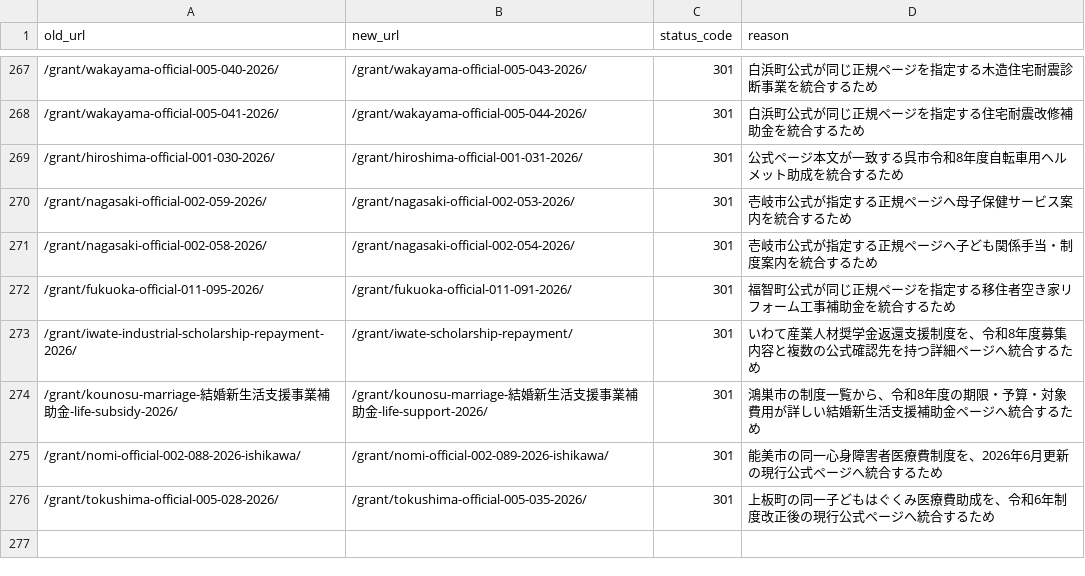
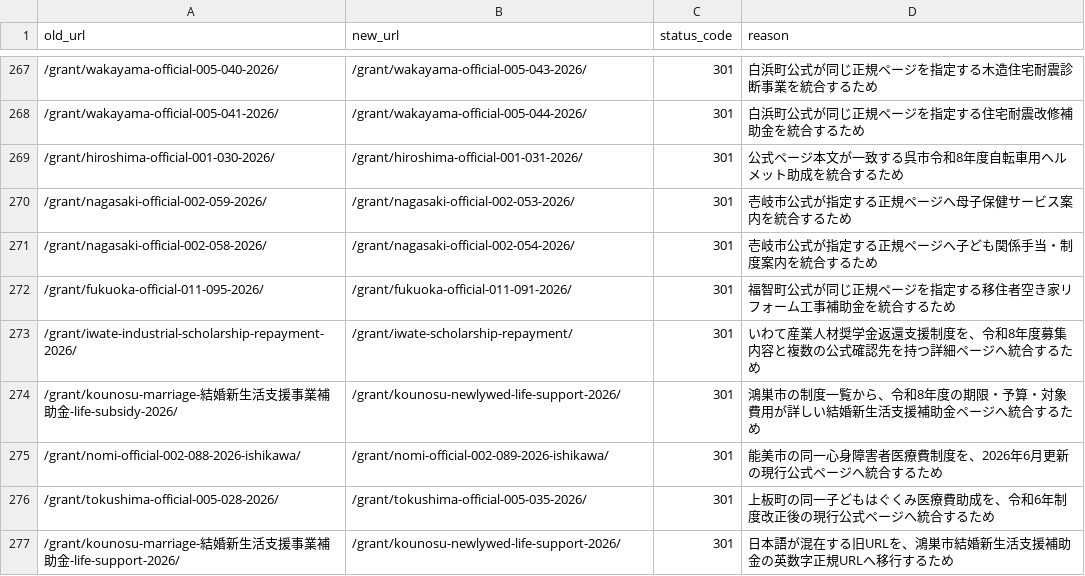
Before and after one commit to ban10yuu/joseikin-navi-site, a CSV file: docs/redirect-map.csv, drawn as a sheet; only a part is shown, gaps mark what is left out.

```diff
--- a/docs/redirect-map.csv
+++ b/docs/redirect-map.csv
@@ -273,4 +273,5 @@ old_url,new_url,status_code,reason
 /grant/iwate-industrial-scholarship-repayment-2026/,/grant/iwate-scholarship-repayment/,301,いわて産業人材奨学金返還支援制度を、令和8年度募集内容と複数の公式確認先を持つ詳細ページへ統合するため
-/grant/kounosu-marriage-結婚新生活支援事業補助金-life-subsidy-2026/,/grant/kounosu-marriage-結婚新生活支援事業補助金-life-support-2026/,301,鴻巣市の制度一覧から、令和8年度の期限・予算・対象費用が詳しい結婚新生活支援補助金ページへ統合するため
+/grant/kounosu-marriage-結婚新生活支援事業補助金-life-subsidy-2026/,/grant/kounosu-newlywed-life-support-2026/,301,鴻巣市の制度一覧から、令和8年度の期限・予算・対象費用が詳しい結婚新生活支援補助金ページへ統合するため
 /grant/nomi-official-002-088-2026-ishikawa/,/grant/nomi-official-002-089-2026-ishikawa/,301,能美市の同一心身障害者医療費制度を、2026年6月更新の現行公式ページへ統合するため
 /grant/tokushima-official-005-028-2026/,/grant/tokushima-official-005-035-2026/,301,上板町の同一子どもはぐくみ医療費助成を、令和6年制度改正後の現行公式ページへ統合するため
+/grant/kounosu-marriage-結婚新生活支援事業補助金-life-support-2026/,/grant/kounosu-newlywed-life-support-2026/,301,日本語が混在する旧URLを、鴻巣市結婚新生活支援補助金の英数字正規URLへ移行するため
```
Also changed, not shown: 3 other files.
